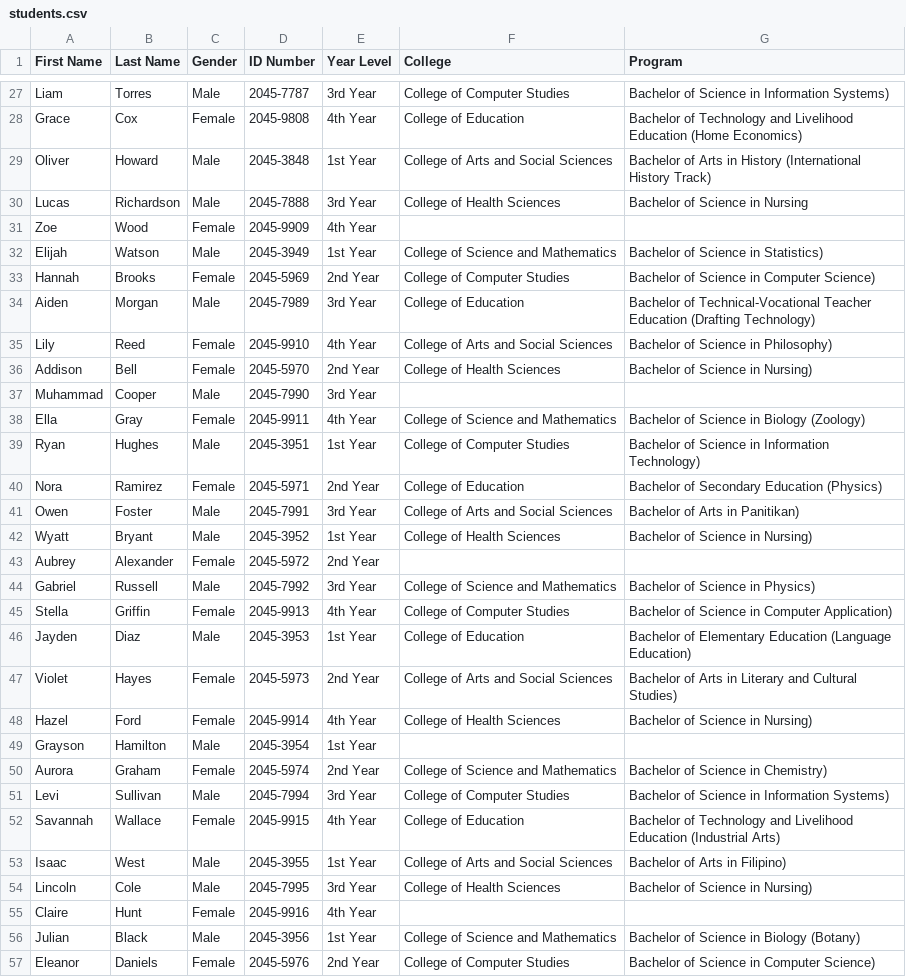
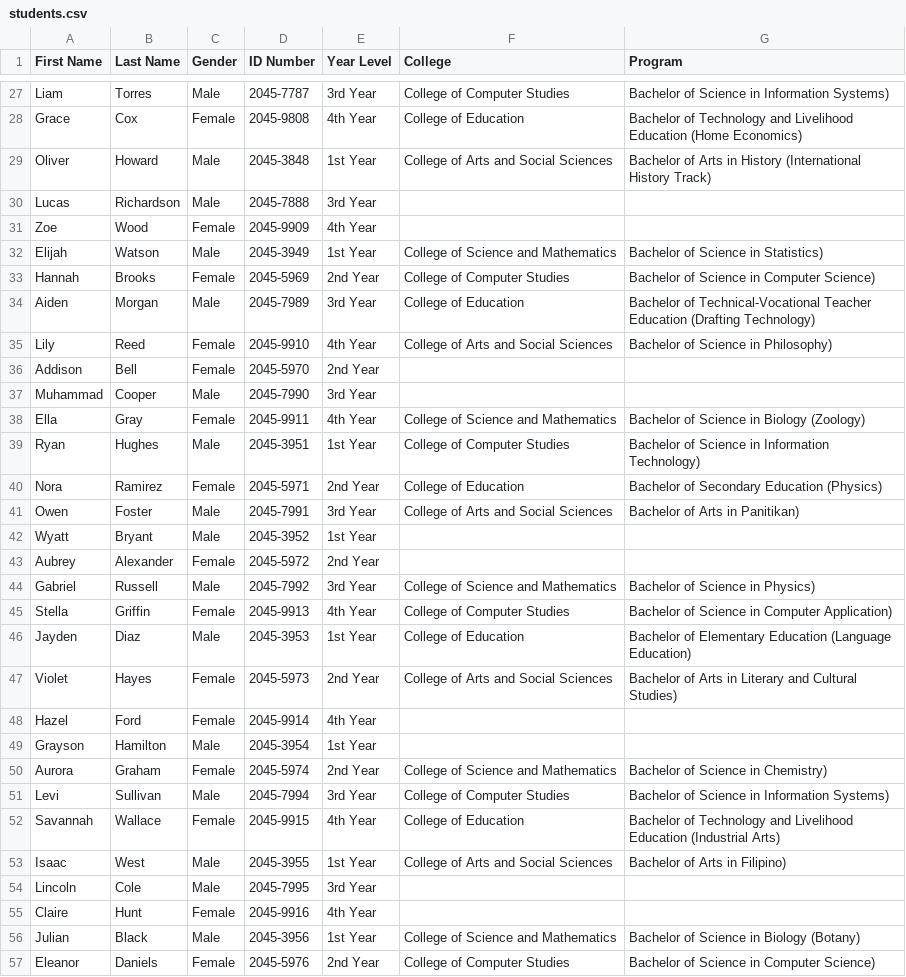
Before and after one commit to BolandoKen/StudentVault---CCC151-Project, a CSV file: students.csv, drawn as a sheet; only a part is shown, gaps mark what is left out; the diff covers the shown part only.

```diff
--- a/students.csv
+++ b/students.csv
@@ -29,3 +29,3 @@ First Name,Last Name,Gender,ID Number,Year Level,College,Program
 "Oliver","Howard","Male","2045-3848","1st Year","College of Arts and Social Sciences","Bachelor of Arts in History (International History Track)"
-"Lucas","Richardson","Male","2045-7888","3rd Year","College of Health Sciences","Bachelor of Science in Nursing"
+"Lucas","Richardson","Male","2045-7888","3rd Year","",""
 "Zoe","Wood","Female","2045-9909","4th Year","",""
@@ -35,3 +35,3 @@ First Name,Last Name,Gender,ID Number,Year Level,College,Program
 "Lily","Reed","Female","2045-9910","4th Year","College of Arts and Social Sciences","Bachelor of Science in Philosophy)"
-"Addison","Bell","Female","2045-5970","2nd Year","College of Health Sciences","Bachelor of Science in Nursing)"
+"Addison","Bell","Female","2045-5970","2nd Year","",""
 "Muhammad","Cooper","Male","2045-7990","3rd Year","",""
@@ -41,3 +41,3 @@ First Name,Last Name,Gender,ID Number,Year Level,College,Program
 "Owen","Foster","Male","2045-7991","3rd Year","College of Arts and Social Sciences","Bachelor of Arts in Panitikan)"
-"Wyatt","Bryant","Male","2045-3952","1st Year","College of Health Sciences","Bachelor of Science in Nursing)"
+"Wyatt","Bryant","Male","2045-3952","1st Year","",""
 "Aubrey","Alexander","Female","2045-5972","2nd Year","",""
@@ -47,3 +47,3 @@ First Name,Last Name,Gender,ID Number,Year Level,College,Program
 "Violet","Hayes","Female","2045-5973","2nd Year","College of Arts and Social Sciences","Bachelor of Arts in Literary and Cultural Studies)"
-"Hazel","Ford","Female","2045-9914","4th Year","College of Health Sciences","Bachelor of Science in Nursing)"
+"Hazel","Ford","Female","2045-9914","4th Year","",""
 "Grayson","Hamilton","Male","2045-3954","1st Year","",""
@@ -53,3 +53,3 @@ First Name,Last Name,Gender,ID Number,Year Level,College,Program
 "Isaac","West","Male","2045-3955","1st Year","College of Arts and Social Sciences","Bachelor of Arts in Filipino)"
-"Lincoln","Cole","Male","2045-7995","3rd Year","College of Health Sciences","Bachelor of Science in Nursing)"
+"Lincoln","Cole","Male","2045-7995","3rd Year","",""
 "Claire","Hunt","Female","2045-9916","4th Year","",""
```
Also changed, not shown: 1 added row and 12 edited cells elsewhere in this file, colleges.csv, 10 other files.
